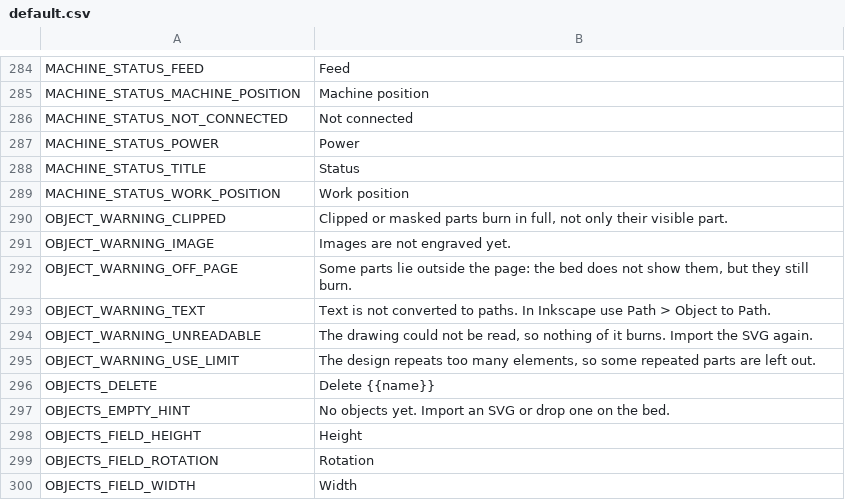
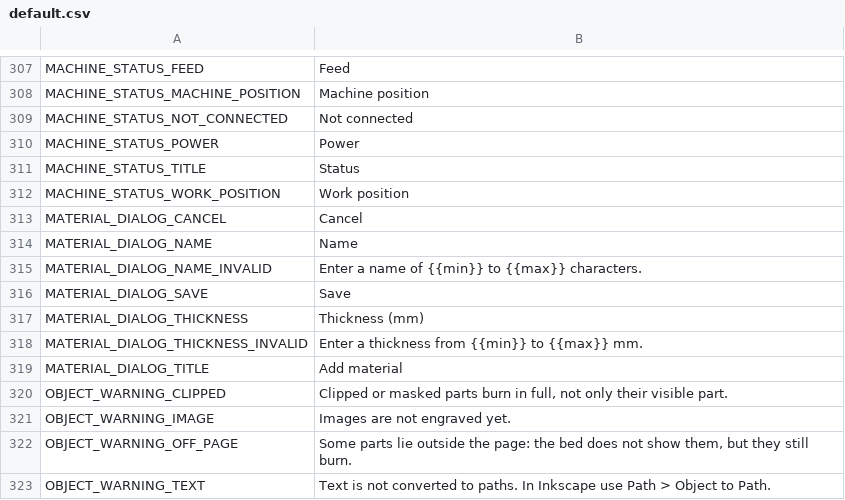
Before and after one commit to Korialstrazh/webgrbl, a CSV file: tools/localization/default.csv, drawn as a sheet; only a part is shown, gaps mark what is left out; the shorter side is filled out with more unchanged rows; the diff covers the shown part only; the diff names each change by its address in the sheet, - before the commit and + after, or states it on an @@ line.

```diff
--- a/tools/localization/default.csv
+++ b/tools/localization/default.csv
+row 313: MATERIAL_DIALOG_CANCEL | Cancel
+row 314: MATERIAL_DIALOG_NAME | Name
+row 315: MATERIAL_DIALOG_NAME_INVALID | Enter a name of {{min}} to {{max}} characters.
+row 316: MATERIAL_DIALOG_SAVE | Save
+row 317: MATERIAL_DIALOG_THICKNESS | Thickness (mm)
+row 318: MATERIAL_DIALOG_THICKNESS_INVALID | Enter a thickness from {{min}} to {{max}} mm.
+row 319: MATERIAL_DIALOG_TITLE | Add material
```
Also changed, not shown: 23 added rows elsewhere in this file, 39 other files.
